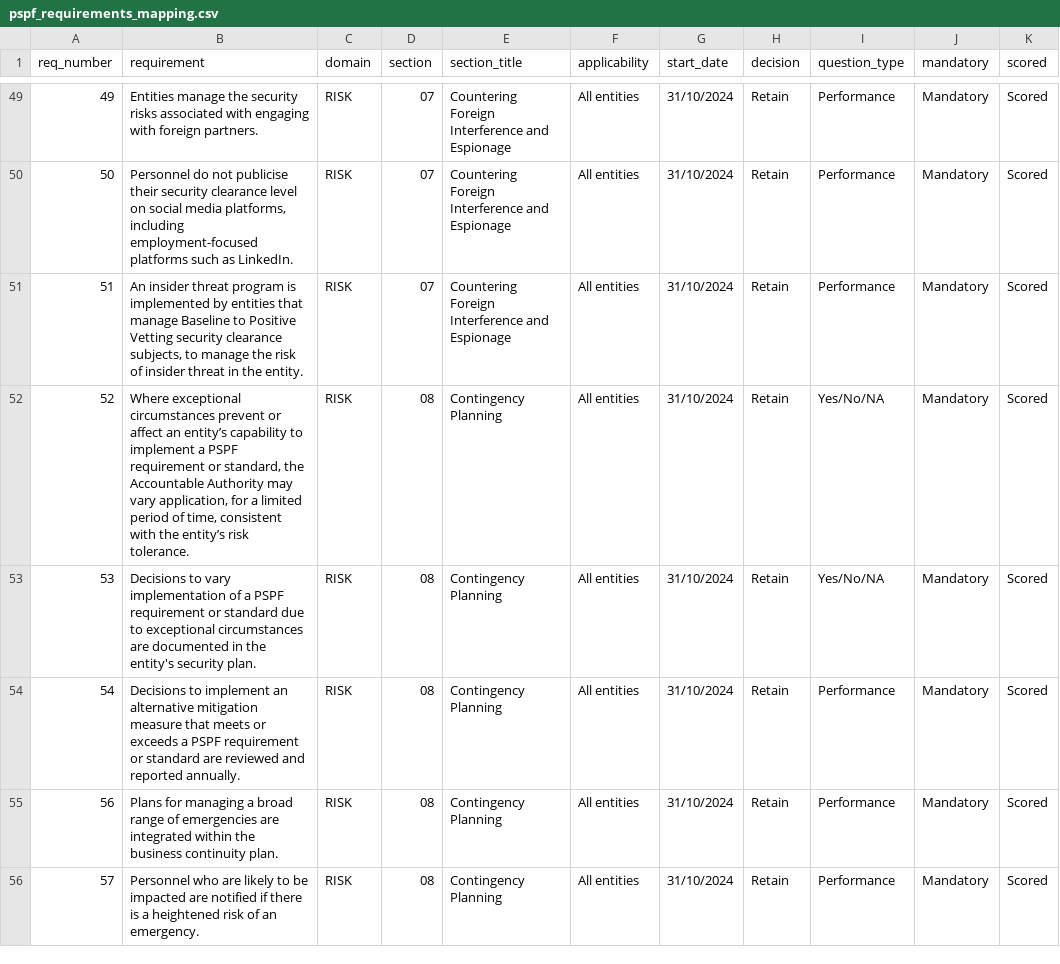
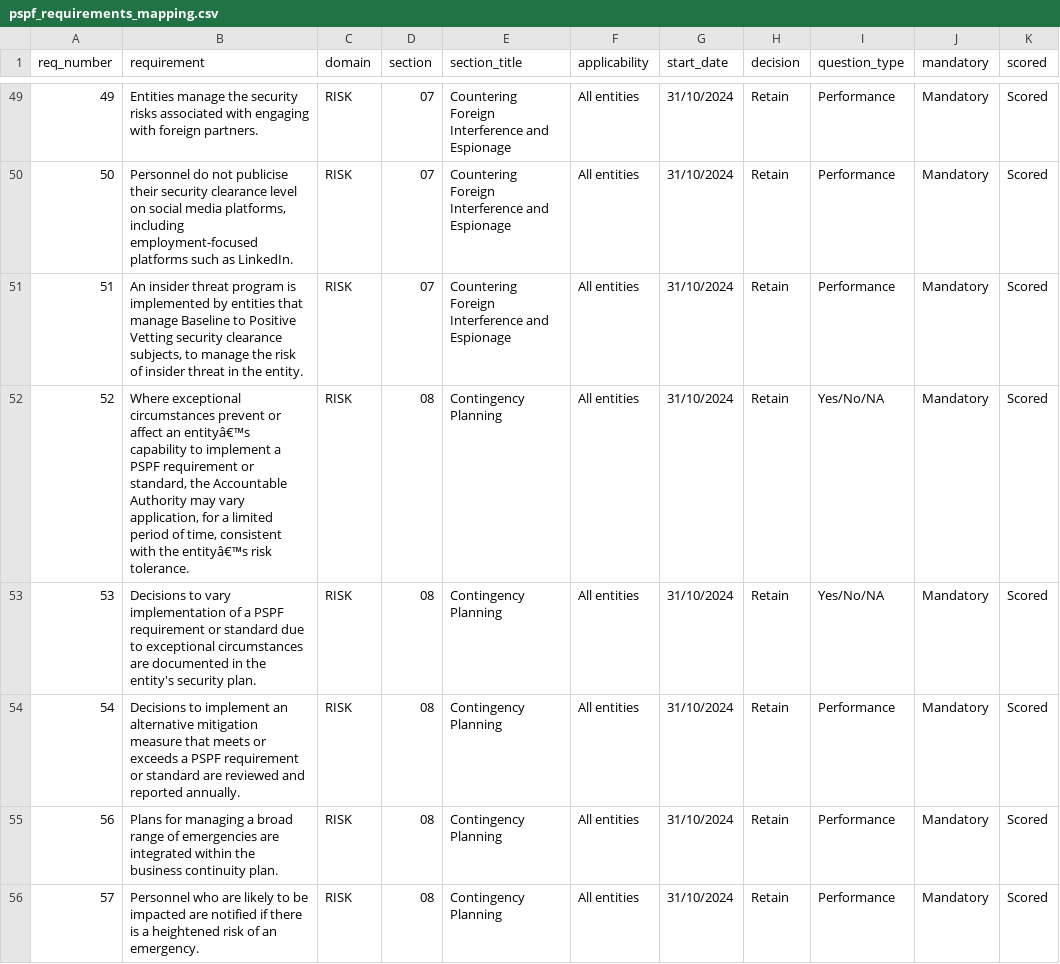
Before and after one commit to Dougmega182/A.G.E.N.TS, a CSV file: Governance Layer/records/mappings/pspf_requirements_mapping.csv, drawn as a sheet; only a part is shown, gaps mark what is left out; the diff covers the shown part only; the diff names each change by its address in the sheet, - before the commit and + after, or states it on an @@ line.

```diff
--- a/Governance Layer/records/mappings/pspf_requirements_mapping.csv
+++ b/Governance Layer/records/mappings/pspf_requirements_mapping.csv
-B52 (requirement): …affect an entity’s capability to implement a PSPF requirement or standard, the Accountable Authority may vary application, for a limited period of time, consistent with the entity’s risk tolerance.
+B52 (requirement): …affect an entityâ€™s capability to implement a PSPF requirement or standard, the Accountable Authority may vary application, for a limited period of time, consistent with the entityâ€™s risk tolerance.
```
Also changed, not shown: 87 edited cells elsewhere in this file, Governance Layer/records/mappings/ism_controls_mapping.csv, 6 other files.
